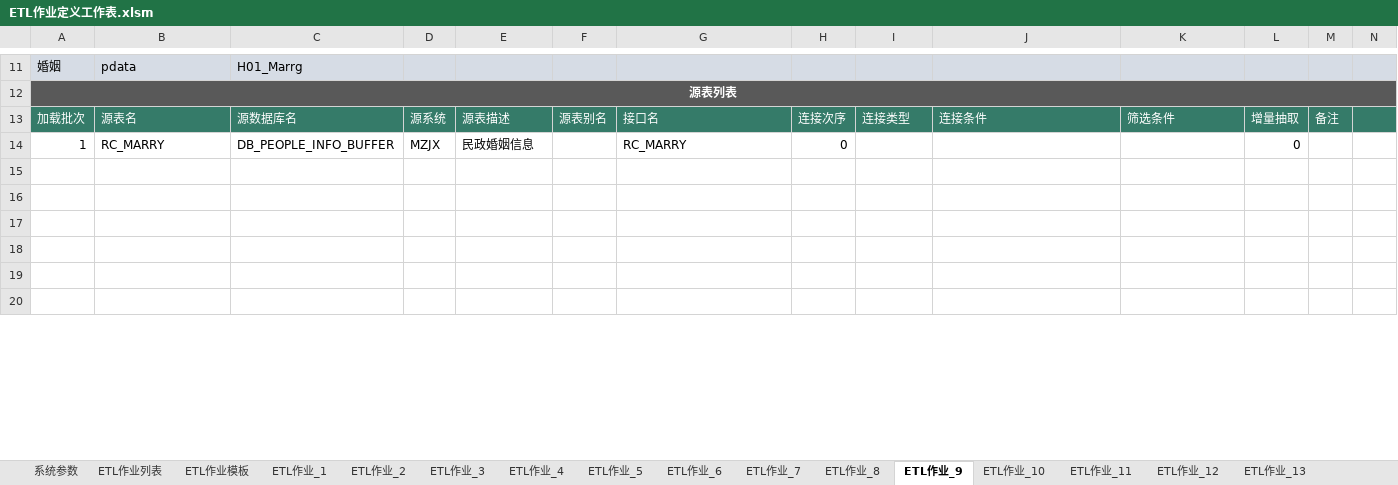
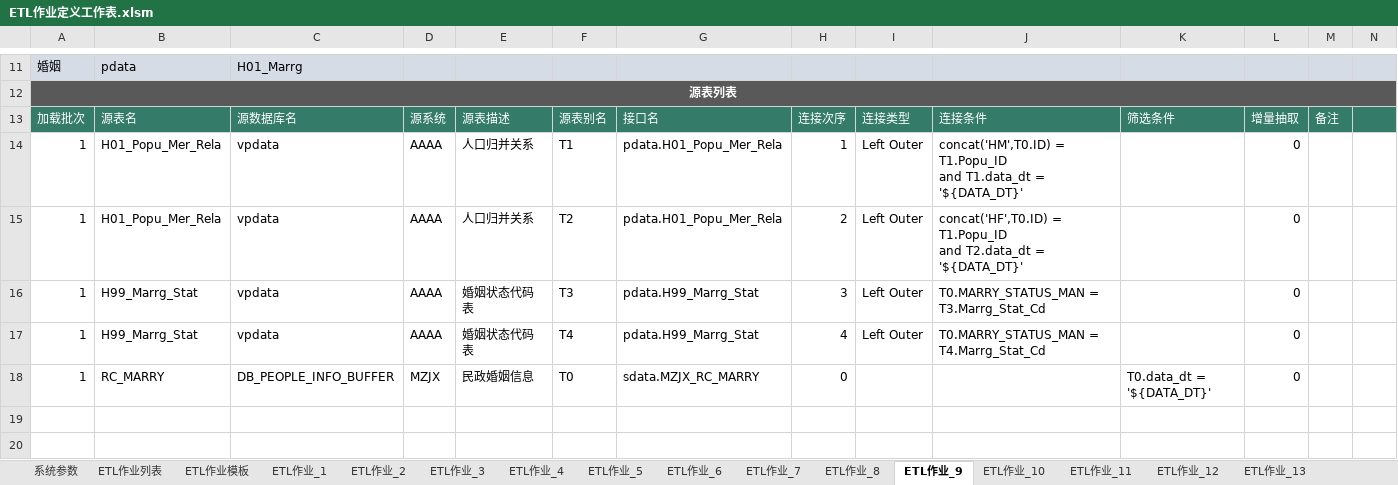
Before and after one commit to qq85609655/etldev-1, an Excel workbook: ETL作业定义工作表.xlsm, sheet ETL作业_9, drawn as a sheet; only a part is shown, gaps mark what is left out; values as stored, in another font and other column widths than the file's, no borders; charts and pictures and table styles not drawn; removed rows and columns are numbered as before the commit, all else as after; ↵ is a line break in a cell; the diff names each change by its address in the sheet, - before the commit and + after, or states it on an @@ line.

```diff
--- a/ETL作业定义工作表.xlsm (sheet ETL作业_9)
+++ b/ETL作业定义工作表.xlsm (sheet ETL作业_9)
+row 14: 1 | H01_Popu_Mer_Rela | vpdata | AAAA | 人口归并关系 | T1 | pdata.H01_Popu_Mer_Rela | 1 | Left Outer | concat('HM',T0.ID) = T1.Popu_ID ↵ and T1.data_dt = '${DATA_DT}' |  | 0
+row 15: 1 | H01_Popu_Mer_Rela | vpdata | AAAA | 人口归并关系 | T2 | pdata.H01_Popu_Mer_Rela | 2 | Left Outer | concat('HF',T0.ID) = T1.Popu_ID ↵ and T2.data_dt = '${DATA_DT}' |  | 0
+row 16: 1 | H99_Marrg_Stat | vpdata | AAAA | 婚姻状态代码表 | T3 | pdata.H99_Marrg_Stat | 3 | Left Outer | T0.MARRY_STATUS_MAN = T3.Marrg_Stat_Cd |  | 0
+row 17: 1 | H99_Marrg_Stat | vpdata | AAAA | 婚姻状态代码表 | T4 | pdata.H99_Marrg_Stat | 4 | Left Outer | T0.MARRY_STATUS_MAN = T4.Marrg_Stat_Cd |  | 0
-F18: (empty)
+F18: T0
-G18: RC_MARRY
+G18: sdata.MZJX_RC_MARRY
-K18: (empty)
+K18: T0.data_dt = '${DATA_DT}'
-row 15: (empty)
-row 16: (empty)
-row 17: (empty)
-row 18: (empty)
```
Also changed, not shown: sheet ETL作业_2, sheet ETL作业_13, sheet ETL作业列表, sheet ETL作业_17, sheet ETL作业_18, sheet ETL作业_12, 16 more sheets.
